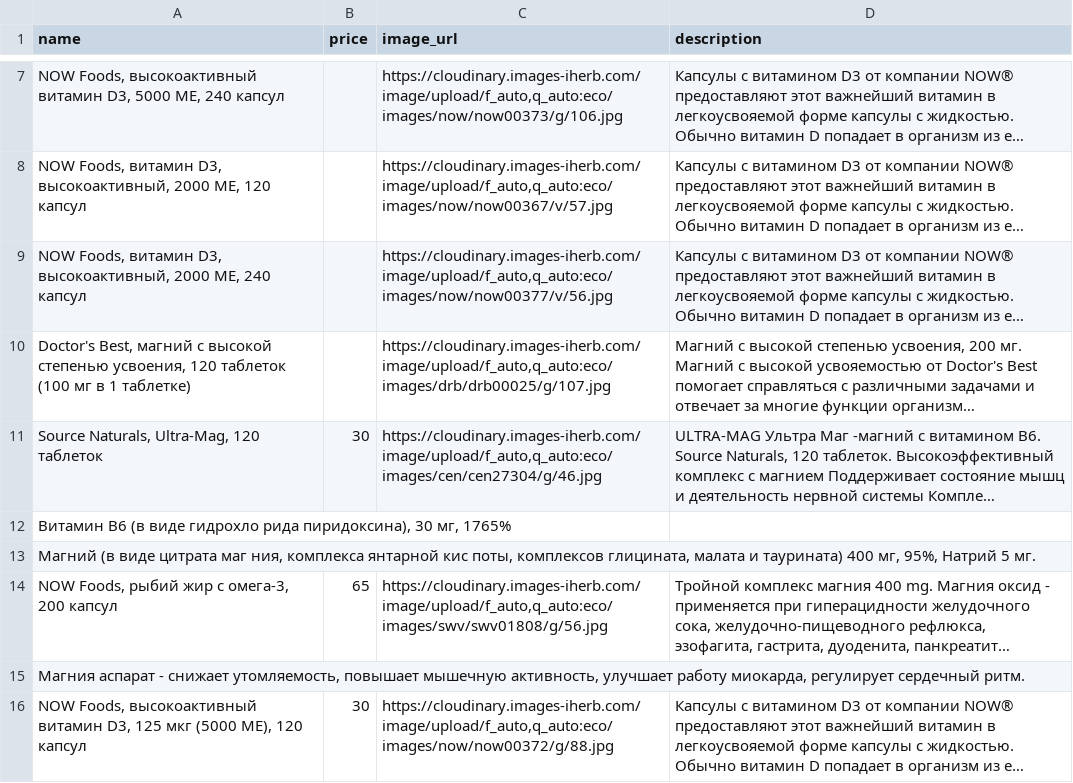
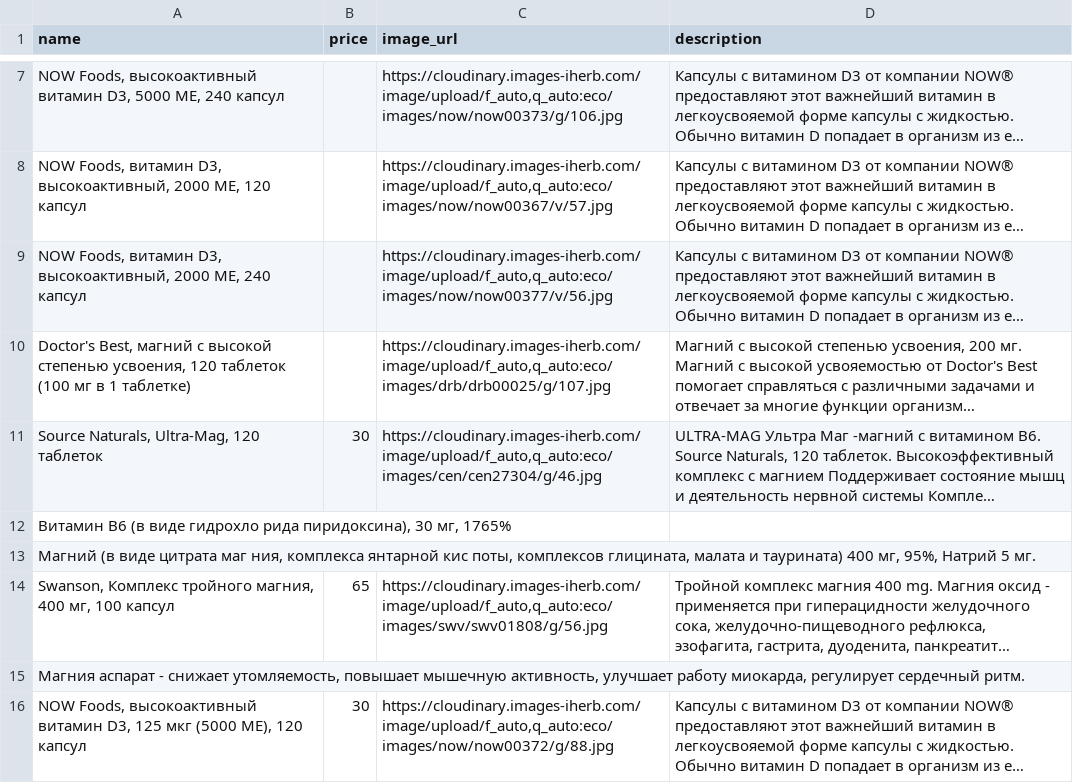
Before and after one commit to shortsnature03-max/vitrina, a CSV file: data/sheet.csv, drawn as a sheet; only a part is shown, gaps mark what is left out; long unchanged cells end in …; the diff names each change by its address in the sheet, - before the commit and + after, or states it on an @@ line.

Commit message:
Автозагрузка из Google Таблиц

```diff
--- a/data/sheet.csv
+++ b/data/sheet.csv
-A14 (name): NOW Foods, рыбий жир с омега-3, 200 капсул
+A14 (name): Swanson, Комплекс тройного магния, 400 мг, 100 капсул
```
